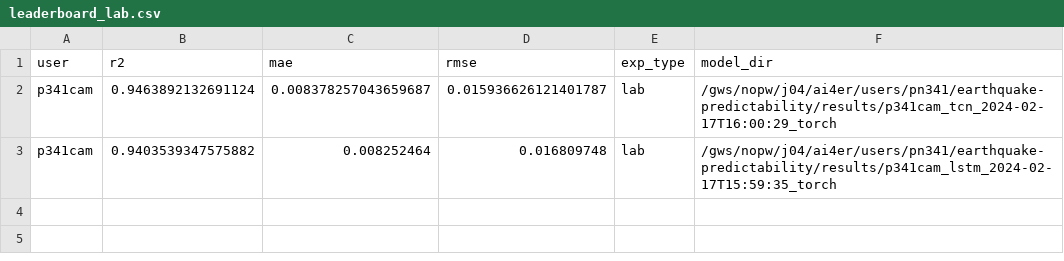
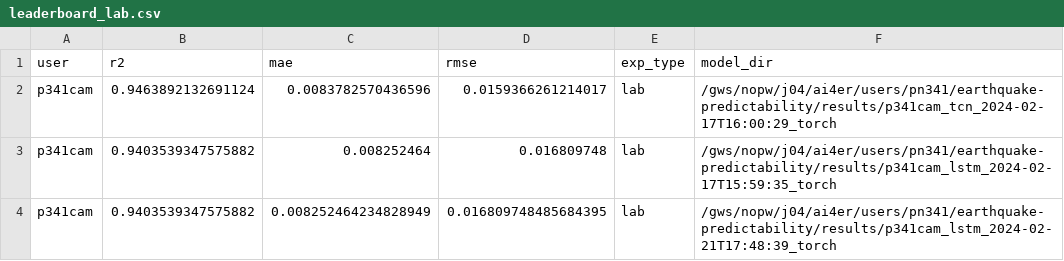
Before and after one commit to ai4er-cdt/earthquake-predictability, a CSV file: leaderboard_lab.csv, drawn as a sheet.

```diff
--- a/leaderboard_lab.csv
+++ b/leaderboard_lab.csv
@@ -1,3 +1,4 @@
 user,r2,mae,rmse,exp_type,model_dir
-p341cam,0.9463892132691124,0.008378257043659687,0.015936626121401787,lab,/gws/nopw/j04/ai4er/users/pn341/earthquake-predictability/results/p341cam_tcn_2024-02-17T16:00:29_torch
+p341cam,0.9463892132691124,0.0083782570436596,0.0159366261214017,lab,/gws/nopw/j04/ai4er/users/pn341/earthquake-predictability/results/p341cam_tcn_2024-02-17T16:00:29_torch
 p341cam,0.9403539347575882,0.008252464,0.016809748,lab,/gws/nopw/j04/ai4er/users/pn341/earthquake-predictability/results/p341cam_lstm_2024-02-17T15:59:35_torch
+p341cam,0.9403539347575882,0.008252464234828949,0.016809748485684395,lab,/gws/nopw/j04/ai4er/users/pn341/earthquake-predictability/results/p341cam_lstm_2024-02-21T17:48:39_torch
```
Also changed, not shown: 6 other files.
